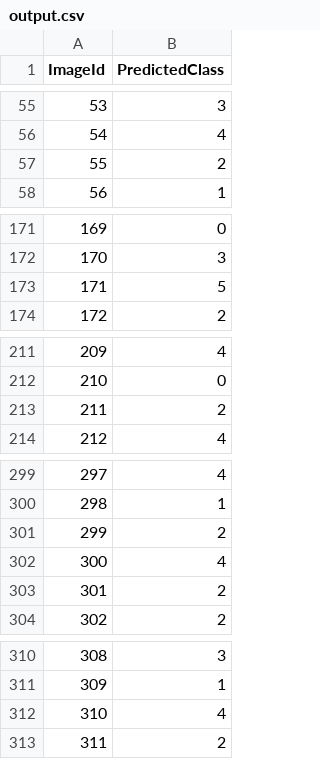
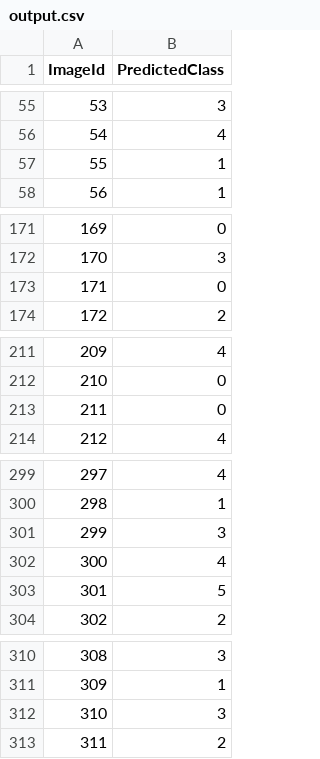
Before and after one commit to kazuhiroinaba/cs3244_hw3, a CSV file: output.csv, drawn as a sheet; only a part is shown, gaps mark what is left out; removed rows and columns are numbered as before the commit, all else as after; the diff names each change by its address in the sheet, - before the commit and + after, or states it on an @@ line.

```diff
--- a/output.csv
+++ b/output.csv
-row 57: 55 | 2
@@ row 111 moved to row 57: 55 @@
+row 173: 171 | 0
-row 213: 211 | 2
+row 213: 211 | 0
-row 301: 299 | 2
+row 301: 299 | 3
-row 303: 301 | 2
@@ row 173 moved to row 303: 301 @@
@@ row 312 moved to row 111: 109 @@
+row 312: 310 | 3
```
Also changed, not shown: 8 other files.
